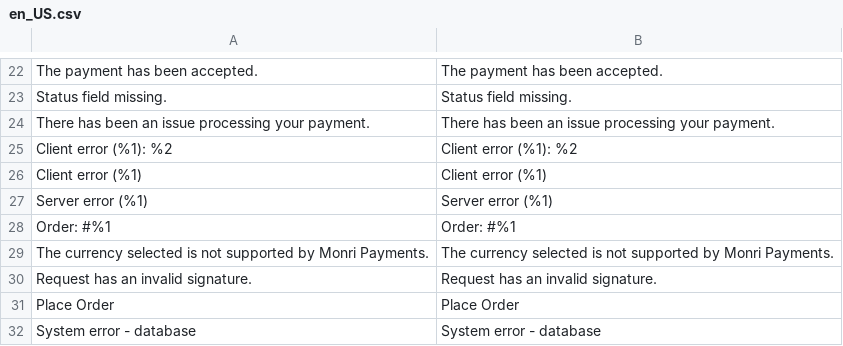
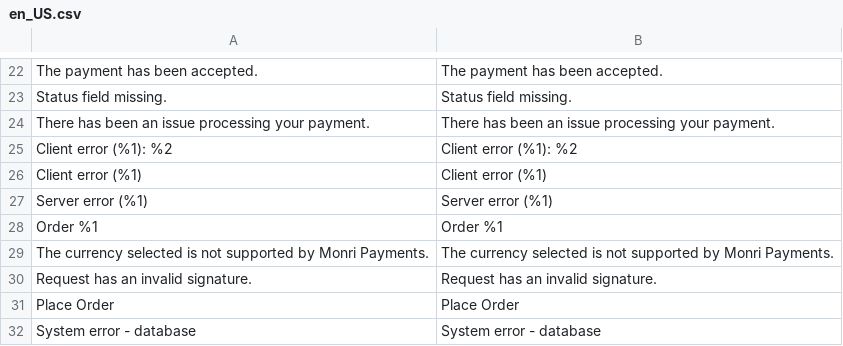
Before and after one commit to MonriPayments/magento2-plugin, a CSV file: i18n/en_US.csv, drawn as a sheet; only a part is shown, gaps mark what is left out; the diff names each change by its address in the sheet, - before the commit and + after, or states it on an @@ line.

Commit message:
Translation fix.

```diff
--- a/i18n/en_US.csv
+++ b/i18n/en_US.csv
-A28: Order: #%1
+A28: Order %1
-B28: Order: #%1
+B28: Order %1
```
Also changed, not shown: i18n/hr_HR.csv, 1 other file.
